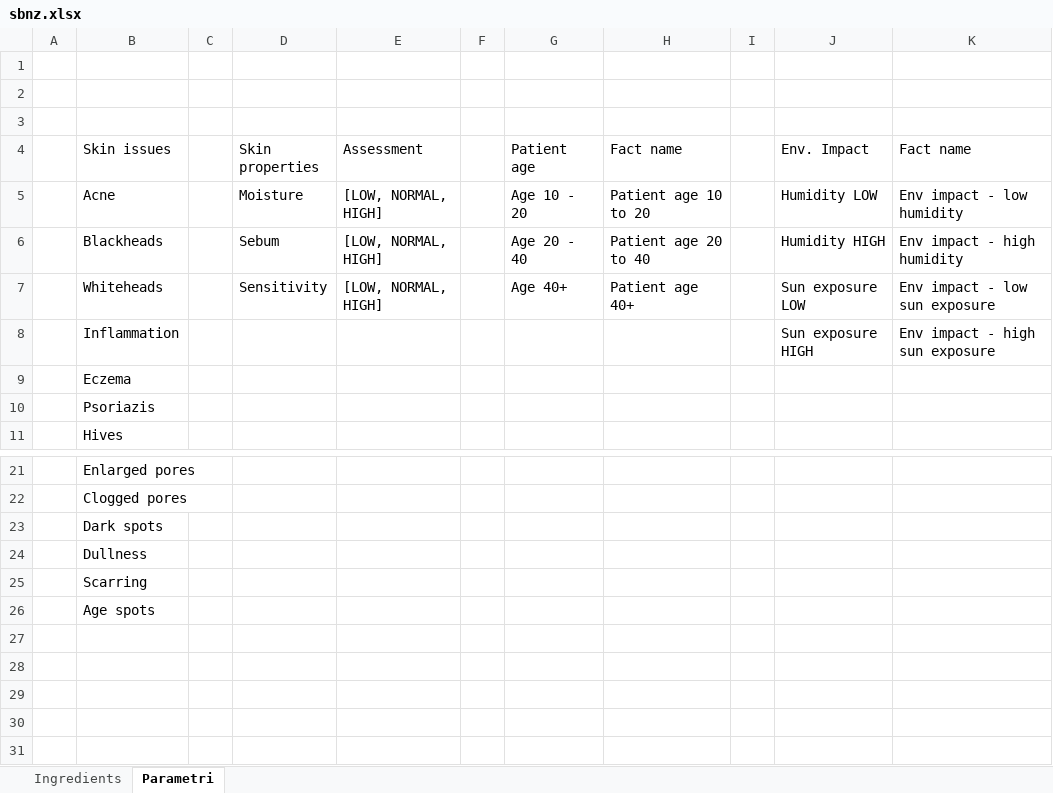
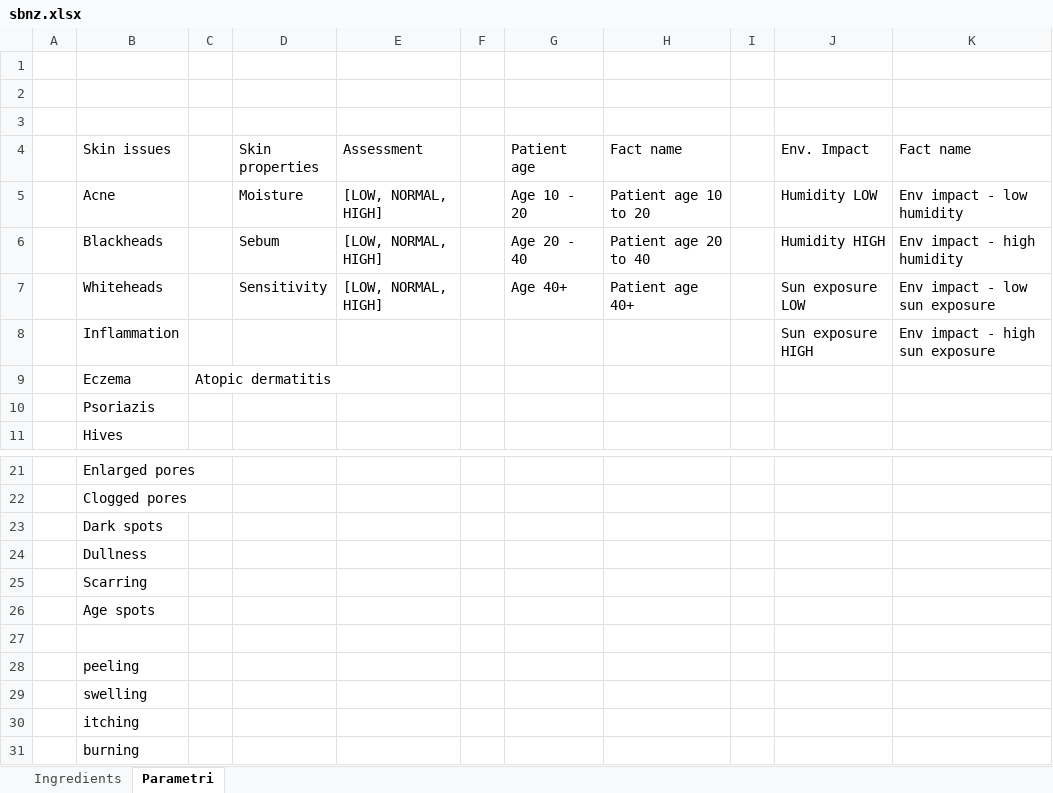
Before and after one commit to ktukelic/dermatology_assistant, an Excel workbook: documentation/sbnz.xlsx, sheet Parametri, drawn as a sheet; only a part is shown, gaps mark what is left out; values as stored, in another font and other column widths than the file's, no borders; conditional formats and table styles not drawn; the diff names each change by its address in the sheet, - before the commit and + after, or states it on an @@ line.

```diff
--- a/documentation/sbnz.xlsx (sheet Parametri)
+++ b/documentation/sbnz.xlsx (sheet Parametri)
-C9: (empty)
+C9: Atopic dermatitis
+row 27: (empty)
+row 28:  | peeling
+row 29:  | swelling
+row 30:  | itching
+row 31:  | burning
```
Also changed, not shown: 56 other files.
